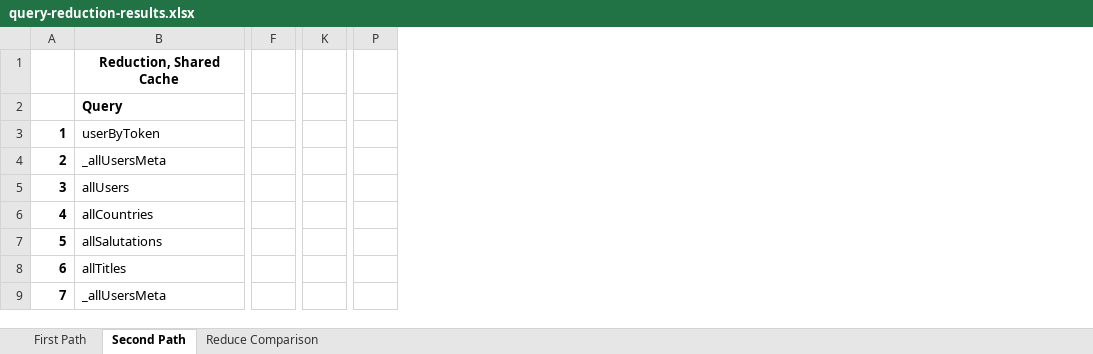
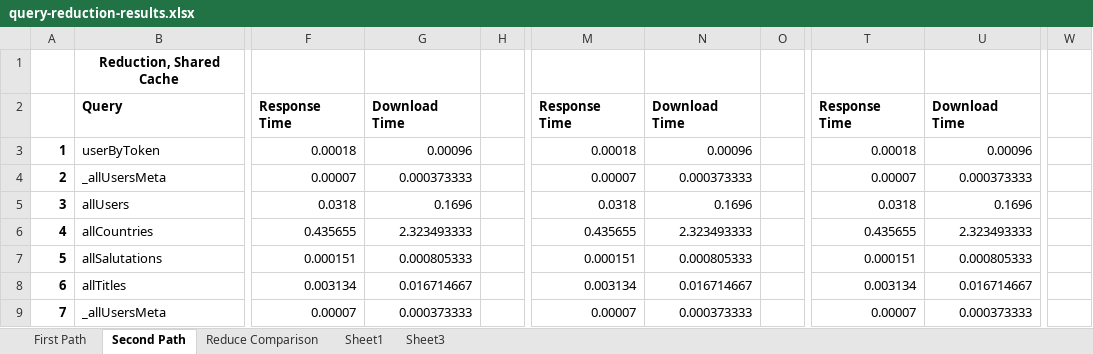
Before and after one commit to FlorianMold/master-thesis-graphql, an Excel workbook: query-reduction-results.xlsx, sheet Second Path, drawn as a sheet; only a part is shown, gaps mark what is left out; values as stored, in another font and other column widths than the file's, no borders; removed rows and columns are numbered as before the commit, all else as after; the diff names each change by its address in the sheet, - before the commit and + after, or states it on an @@ line.

```diff
--- a/query-reduction-results.xlsx (sheet Second Path)
+++ b/query-reduction-results.xlsx (sheet Second Path)
+sheet tab: Sheet1
+sheet tab: Sheet3
-column F, empty
+column F, rows 2-9: Response Time | 0.00018 | 0.00007 | 0.0318 | 0.435655 | 0.000151 | 0.003134 | 0.00007
+column G, rows 2-9: Download Time | 0.00096 | 0.000373333 | 0.1696 | 2.323493333 | 0.000805333 | 0.016714667 | 0.000373333
+column H, empty
-column K, empty
+column M, rows 2-9: Response Time | 0.00018 | 0.00007 | 0.0318 | 0.435655 | 0.000151 | 0.003134 | 0.00007
+column N, rows 2-9: Download Time | 0.00096 | 0.000373333 | 0.1696 | 2.323493333 | 0.000805333 | 0.016714667 | 0.000373333
+column O, empty
-column P, empty
+column T, rows 2-9: Response Time | 0.00018 | 0.00007 | 0.0318 | 0.435655 | 0.000151 | 0.003134 | 0.00007
+column U, rows 2-9: Download Time | 0.00096 | 0.000373333 | 0.1696 | 2.323493333 | 0.000805333 | 0.016714667 | 0.000373333
+column W, empty
```
Also changed, not shown: sheet First Path, formulas that keep their value, charts or pictures.
